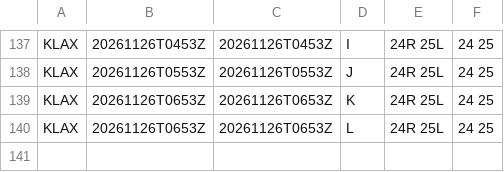
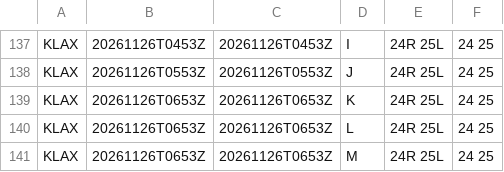
Before and after one commit to honghebincsg/pegasus-fid-gist, a CSV file: atis-history/KLAX/2026-11.csv, drawn as a sheet; only a part is shown, gaps mark what is left out; the diff names each change by its address in the sheet, - before the commit and + after, or states it on an @@ line.

```diff
--- a/atis-history/KLAX/2026-11.csv
+++ b/atis-history/KLAX/2026-11.csv
+row 141: KLAX | 20261126T0653Z | 20261126T0653Z | M | 24R 25L | 24 25
```
Also changed, not shown: atis-history/EHAM/2026-11.csv, 1 other file.
